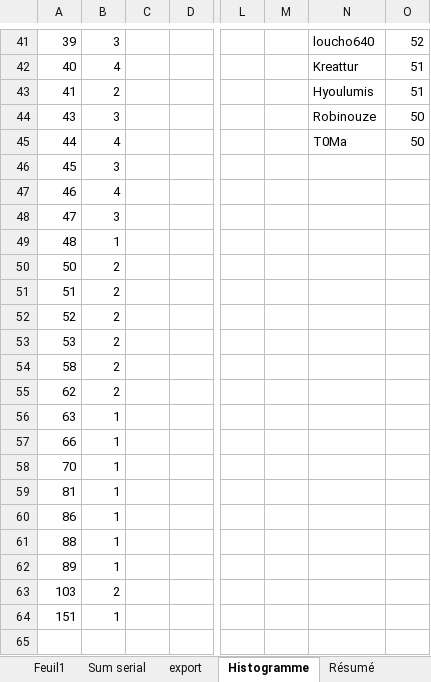
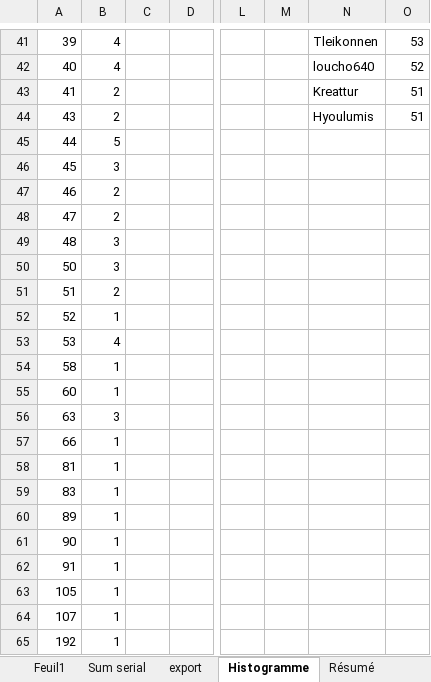
Before and after one commit to JulienMaille/rules-market-watcher, an Excel workbook: rules.xlsx, sheet Histogramme, drawn as a sheet; only a part is shown, gaps mark what is left out; values as stored, in another font and other column widths than the file's, no borders; charts and pictures and table styles not drawn; removed rows and columns are numbered as before the commit, all else as after; rows hold the shown columns only; the diff covers the shown part only; the diff names each change by its address in the sheet, - before the commit and + after, or states it on an @@ line.

```diff
--- a/rules.xlsx (sheet Histogramme)
+++ b/rules.xlsx (sheet Histogramme)
-B41: 3
+B41: 4
-N41: loucho640
+N41: Tleikonnen
-O41: 52
+O41: 53
-N42: Kreattur
+N42: loucho640
-O42: 51
+O42: 52
-N43: Hyoulumis
+N43: Kreattur
-B44: 3
+B44: 2
-N44: Robinouze
+N44: Hyoulumis
-O44: 50
+O44: 51
-B45: 4
+B45: 5
-N45: T0Ma
+N45: (empty)
-O45: 50
+O45: (empty)
-B47: 4
+B47: 2
-B48: 3
+B48: 2
-B49: 1
+B49: 3
-B50: 2
+B50: 3
-B52: 2
+B52: 1
-B53: 2
+B53: 4
-B54: 2
+B54: 1
-row 55: 62 | 2
+row 55: 60 | 1
-B56: 1
+B56: 3
-row 58: 70 | 1
-A59: 86
+A59: 83
-row 61: 88 | 1
-row 63: 103 | 2
-A61: 151
+A61: 90
+row 62: 91 | 1
+row 63: 105 | 1
+row 64: 107 | 1
+row 65: 192 | 1
```
Also changed, not shown: 63 edited cells elsewhere in this sheet, sheet Feuil1, charts or pictures, 3 other files.
